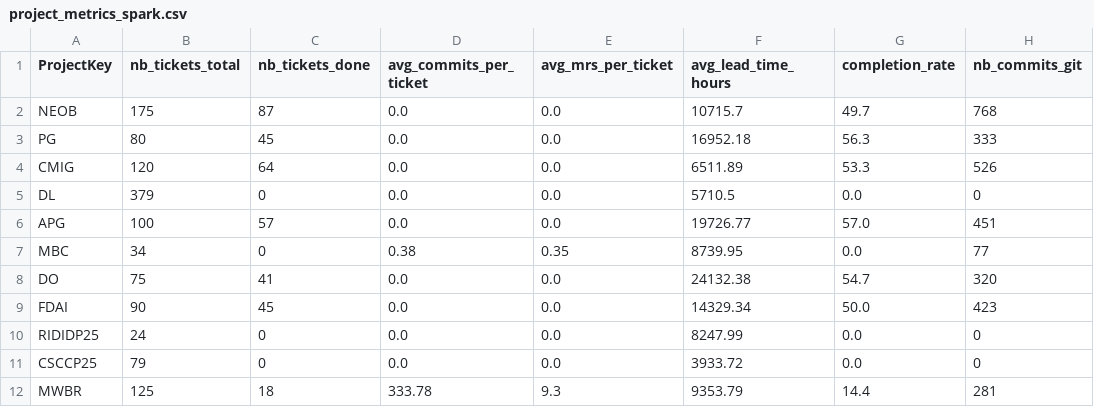
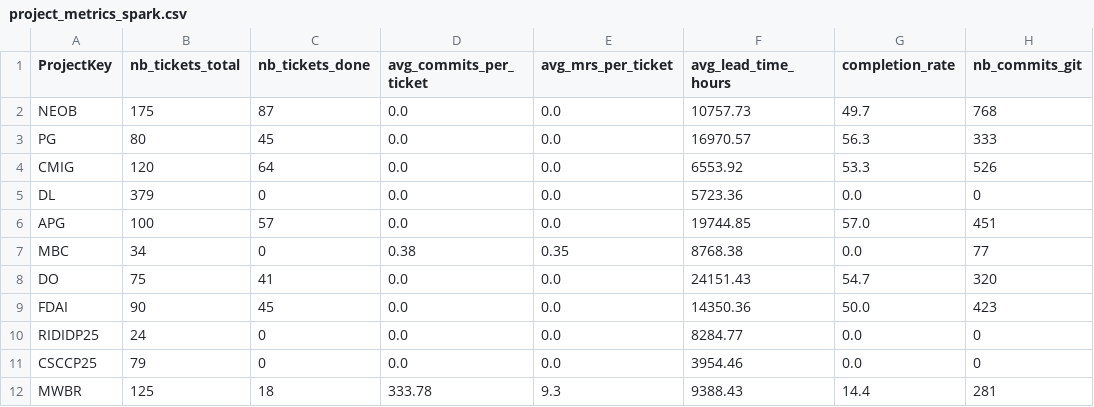
Before and after one commit to marambousnina/SmartBank, a CSV file: data/features/project_metrics_spark.csv, drawn as a sheet; only a part is shown; the diff names each change by its address in the sheet, - before the commit and + after, or states it on an @@ line.

```diff
--- a/data/features/project_metrics_spark.csv
+++ b/data/features/project_metrics_spark.csv
-F2 (avg_lead_time_hours): 10715.7
+F2 (avg_lead_time_hours): 10757.73
-F3 (avg_lead_time_hours): 16952.18
+F3 (avg_lead_time_hours): 16970.57
-F4 (avg_lead_time_hours): 6511.89
+F4 (avg_lead_time_hours): 6553.92
-F5 (avg_lead_time_hours): 5710.5
+F5 (avg_lead_time_hours): 5723.36
-F6 (avg_lead_time_hours): 19726.77
+F6 (avg_lead_time_hours): 19744.85
-F7 (avg_lead_time_hours): 8739.95
+F7 (avg_lead_time_hours): 8768.38
-F8 (avg_lead_time_hours): 24132.38
+F8 (avg_lead_time_hours): 24151.43
-F9 (avg_lead_time_hours): 14329.34
+F9 (avg_lead_time_hours): 14350.36
-F10 (avg_lead_time_hours): 8247.99
+F10 (avg_lead_time_hours): 8284.77
-F11 (avg_lead_time_hours): 3933.72
+F11 (avg_lead_time_hours): 3954.46
-F12 (avg_lead_time_hours): 9353.79
+F12 (avg_lead_time_hours): 9388.43
```
Also changed, not shown: data/features/assignee_metrics_spark.csv, data/metrics/dora_person_monthly.csv, 27 other files.
